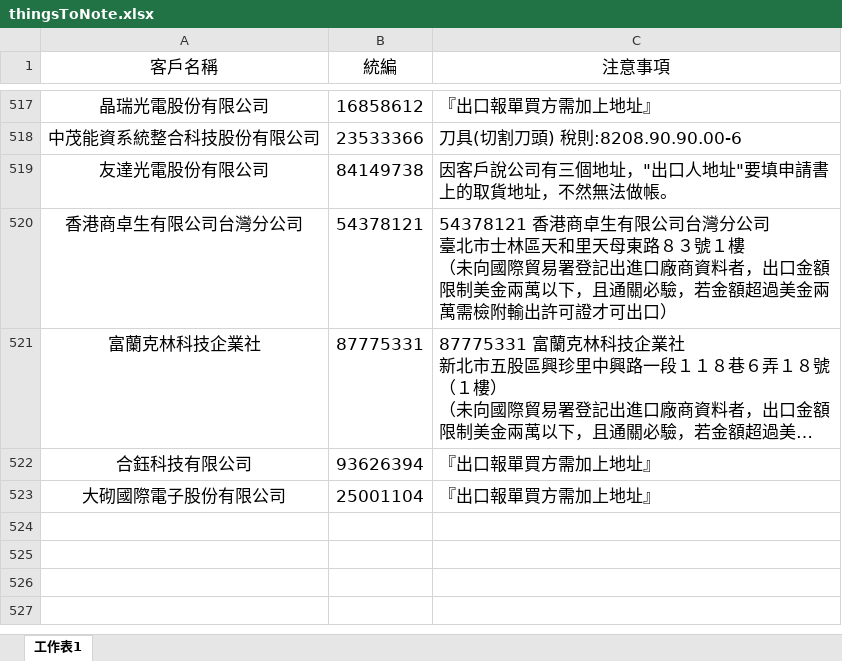
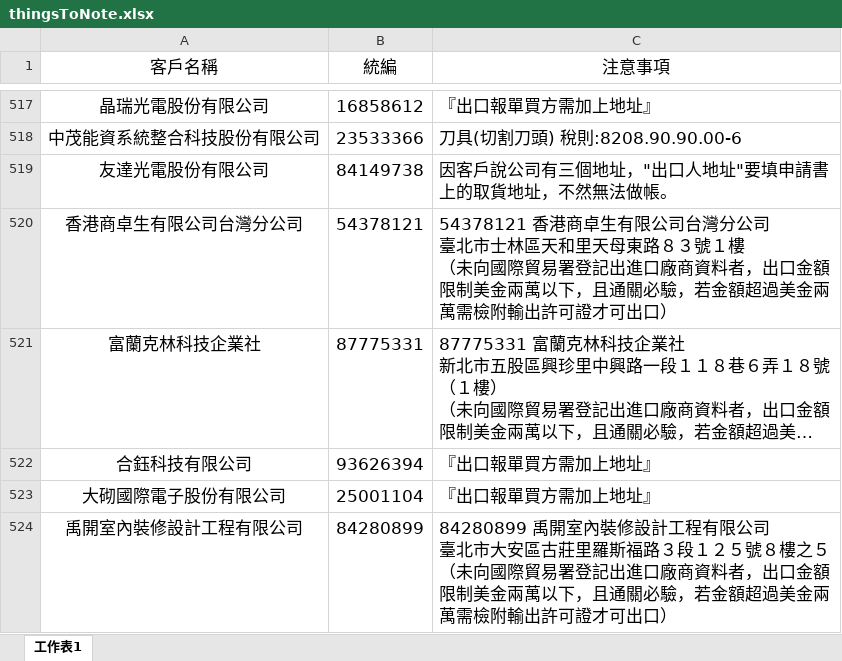
Before and after one commit to liyijung/declaration, an Excel workbook: Export_format/thingsToNote.xlsx, sheet 工作表1, drawn as a sheet; only a part is shown, gaps mark what is left out; long unchanged cells end in …; values as stored, in another font and other column widths than the file's, no borders; conditional formats not drawn; ↵ is a line break in a cell; the diff names each change by its address in the sheet, - before the commit and + after, or states it on an @@ line.

Commit message:
Add files via upload

```diff
--- a/Export_format/thingsToNote.xlsx (sheet 工作表1)
+++ b/Export_format/thingsToNote.xlsx (sheet 工作表1)
+row 524: 禹開室內裝修設計工程有限公司 | 84280899 | 84280899 禹開室內裝修設計工程有限公司 ↵ 臺北市大安區古莊里羅斯福路３段１２５號８樓之５ ↵ （未向國際貿易署登記出進口廠商資料者，出口金額限制美金兩萬以下，且通關必驗，若金額超過美金兩萬需檢附輸出許可證才可出口）
```
